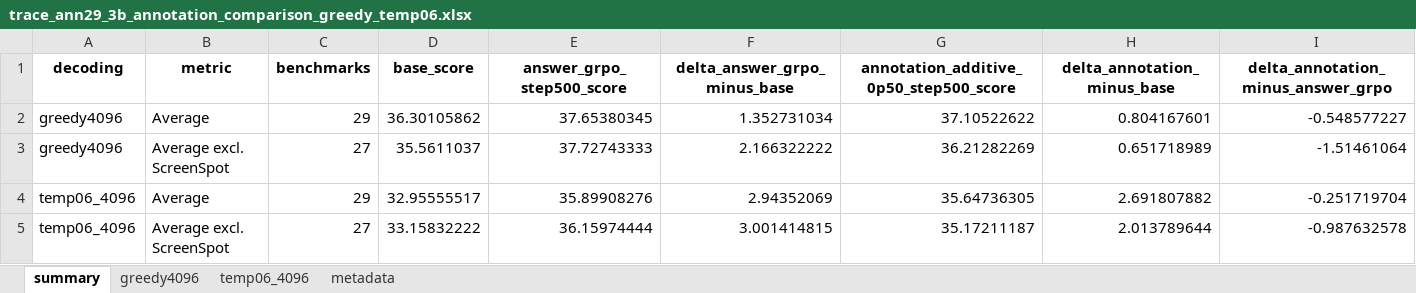
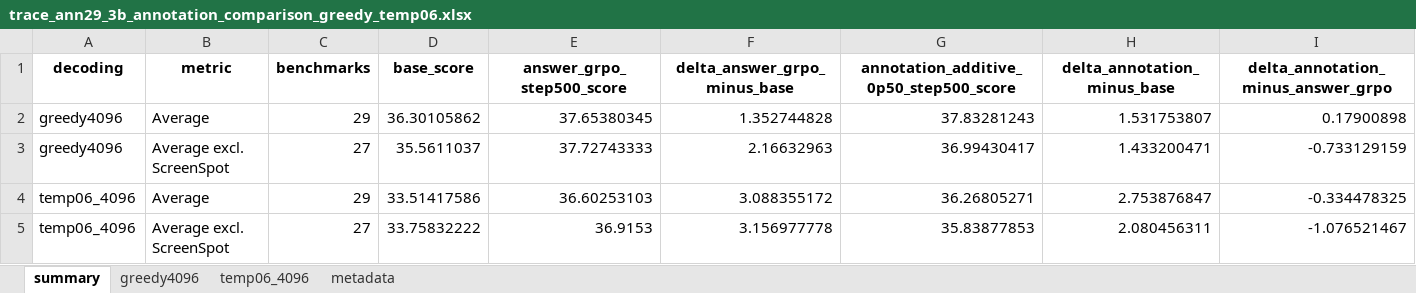
Before and after one commit to maveryn/trace-internal, an Excel workbook: results/trace_ann29_3b_annotation_comparison_greedy_temp06.xlsx, sheet summary, drawn as a sheet; values as stored, in another font and other column widths than the file's, no borders; the diff names each change by its address in the sheet, - before the commit and + after, or states it on an @@ line.

```diff
--- a/results/trace_ann29_3b_annotation_comparison_greedy_temp06.xlsx (sheet summary)
+++ b/results/trace_ann29_3b_annotation_comparison_greedy_temp06.xlsx (sheet summary)
-F2 (delta_answer_grpo_minus_base): 1.352731034
+F2 (delta_answer_grpo_minus_base): 1.352744828
-G2: 37.10522622
+G2: 37.83281243
-H2 (delta_annotation_minus_base): 0.804167601
+H2 (delta_annotation_minus_base): 1.531753807
-I2: -0.548577227
+I2: 0.17900898
-F3 (delta_answer_grpo_minus_base): 2.166322222
+F3 (delta_answer_grpo_minus_base): 2.16632963
-G3: 36.21282269
+G3: 36.99430417
-H3 (delta_annotation_minus_base): 0.651718989
+H3 (delta_annotation_minus_base): 1.433200471
-I3: -1.51461064
+I3: -0.733129159
-D4 (base_score): 32.95555517
+D4 (base_score): 33.51417586
-E4 (answer_grpo_step500_score): 35.89908276
+E4 (answer_grpo_step500_score): 36.60253103
-F4 (delta_answer_grpo_minus_base): 2.94352069
+F4 (delta_answer_grpo_minus_base): 3.088355172
-G4: 35.64736305
+G4: 36.26805271
-H4 (delta_annotation_minus_base): 2.691807882
+H4 (delta_annotation_minus_base): 2.753876847
-I4: -0.251719704
+I4: -0.334478325
-D5 (base_score): 33.15832222
+D5 (base_score): 33.75832222
-E5 (answer_grpo_step500_score): 36.15974444
+E5 (answer_grpo_step500_score): 36.9153
-F5 (delta_answer_grpo_minus_base): 3.001414815
+F5 (delta_answer_grpo_minus_base): 3.156977778
-G5: 35.17211187
+G5: 35.83877853
-H5 (delta_annotation_minus_base): 2.013789644
+H5 (delta_annotation_minus_base): 2.080456311
-I5: -0.987632578
+I5: -1.076521467
```
Also changed, not shown: sheet temp06_4096, sheet greedy4096, sheet metadata, results/trace_ann29_greedy4096_results.xlsx, results/trace_ann29_temp06_4096_results.xlsx, 5 other files.
